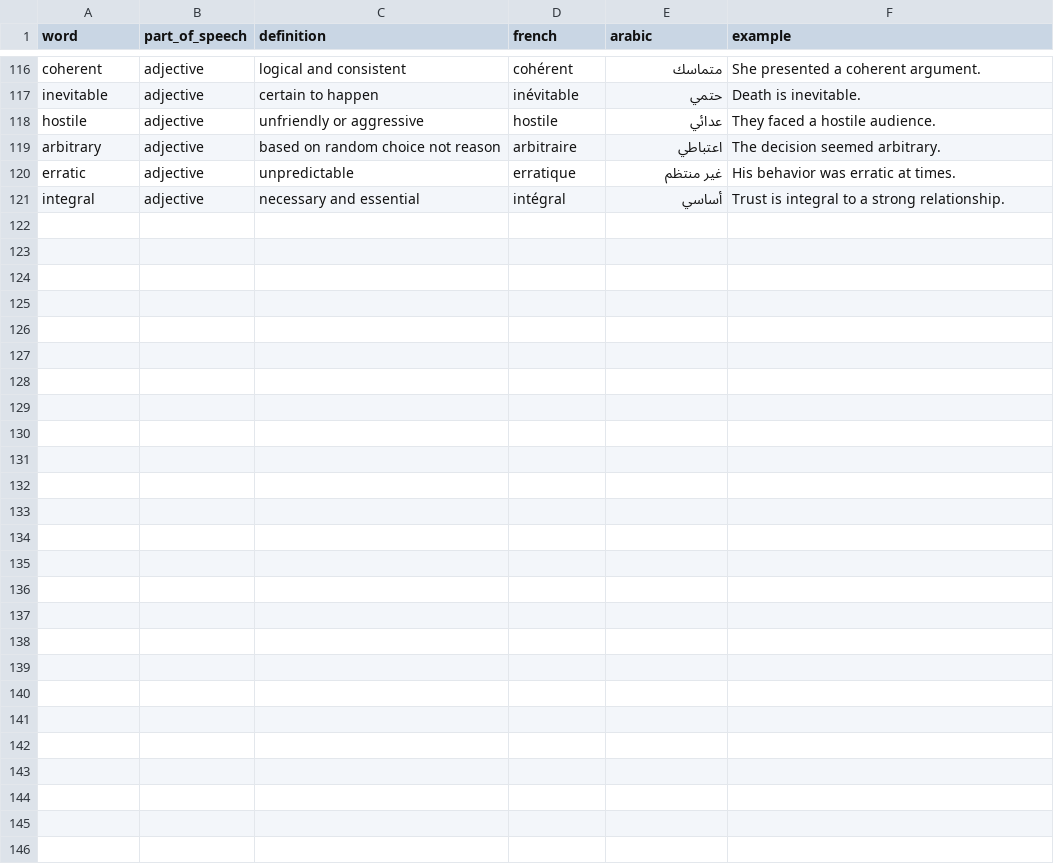
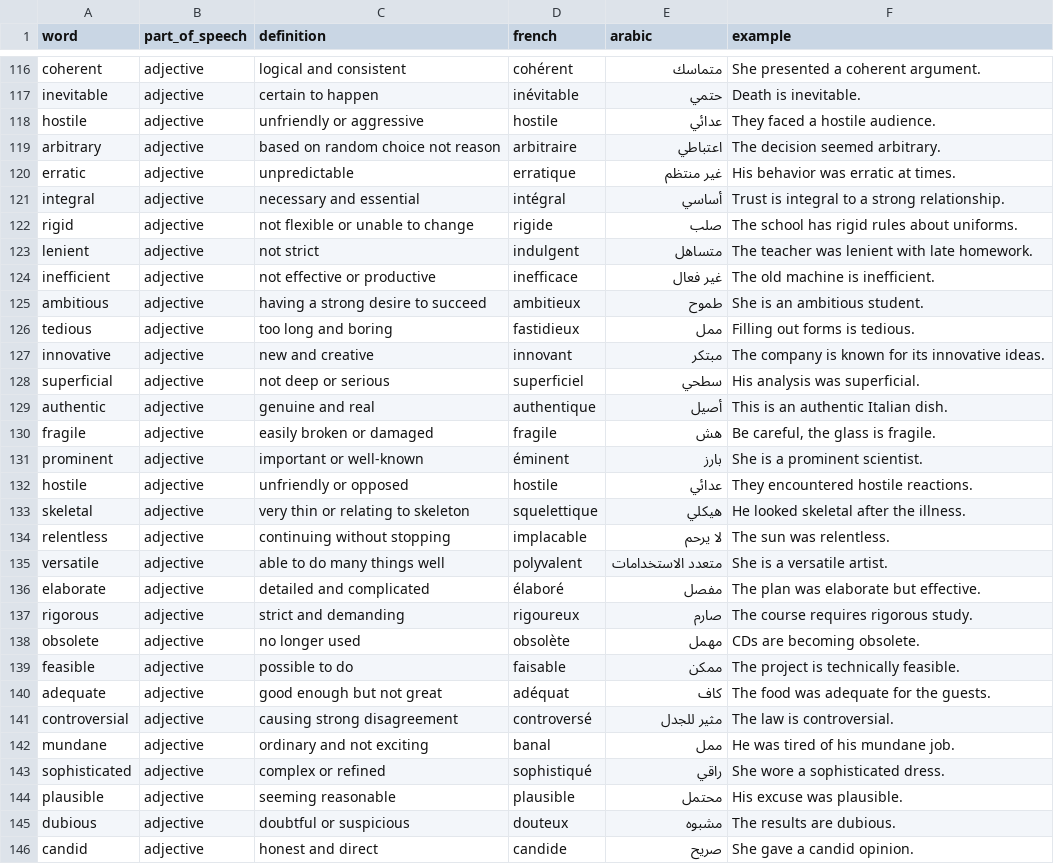
Before and after one commit to saidrim008-ux/CrackVOCAB, a CSV file: words.csv, drawn as a sheet; only a part is shown, gaps mark what is left out.

Commit message:
Update words.csv

```diff
--- a/words.csv
+++ b/words.csv
@@ -121 +121,26 @@ erratic,adjective,unpredictable,erratique,غير منتظم,"His behavior was er
 integral,adjective,necessary and essential,intégral,أساسي,"Trust is integral to a strong relationship."
+rigid,adjective,not flexible or unable to change,rigide,صلب,"The school has rigid rules about uniforms."
+lenient,adjective,not strict,indulgent,متساهل,"The teacher was lenient with late homework."
+inefficient,adjective,not effective or productive,inefficace,غير فعال,"The old machine is inefficient."
+ambitious,adjective,having a strong desire to succeed,ambitieux,طموح,"She is an ambitious student."
+tedious,adjective,too long and boring,fastidieux,ممل,"Filling out forms is tedious."
+innovative,adjective,new and creative,innovant,مبتكر,"The company is known for its innovative ideas."
+superficial,adjective,not deep or serious,superficiel,سطحي,"His analysis was superficial."
+authentic,adjective,genuine and real,authentique,أصيل,"This is an authentic Italian dish."
+fragile,adjective,easily broken or damaged,fragile,هش,"Be careful, the glass is fragile."
+prominent,adjective,important or well-known,éminent,بارز,"She is a prominent scientist."
+hostile,adjective,unfriendly or opposed,hostile,عدائي,"They encountered hostile reactions."
+skeletal,adjective,very thin or relating to skeleton,squelettique,هيكلي,"He looked skeletal after the illness."
+relentless,adjective,continuing without stopping,implacable,لا يرحم,"The sun was relentless."
+versatile,adjective,able to do many things well,polyvalent,متعدد الاستخدامات,"She is a versatile artist."
+elaborate,adjective,detailed and complicated,élaboré,مفصل,"The plan was elaborate but effective."
+rigorous,adjective,strict and demanding,rigoureux,صارم,"The course requires rigorous study."
+obsolete,adjective,no longer used,obsolète,مهمل,"CDs are becoming obsolete."
+feasible,adjective,possible to do,faisable,ممكن,"The project is technically feasible."
+adequate,adjective,good enough but not great,adéquat,كاف,"The food was adequate for the guests."
+controversial,adjective,causing strong disagreement,controversé,مثير للجدل,"The law is controversial."
+mundane,adjective,ordinary and not exciting,banal,ممل,"He was tired of his mundane job."
+sophisticated,adjective,complex or refined,sophistiqué,راقي,"She wore a sophisticated dress."
+plausible,adjective,seeming reasonable,plausible,محتمل,"His excuse was plausible."
+dubious,adjective,doubtful or suspicious,douteux,مشبوه,"The results are dubious."
+candid,adjective,honest and direct,candide,صريح,"She gave a candid opinion."
```
